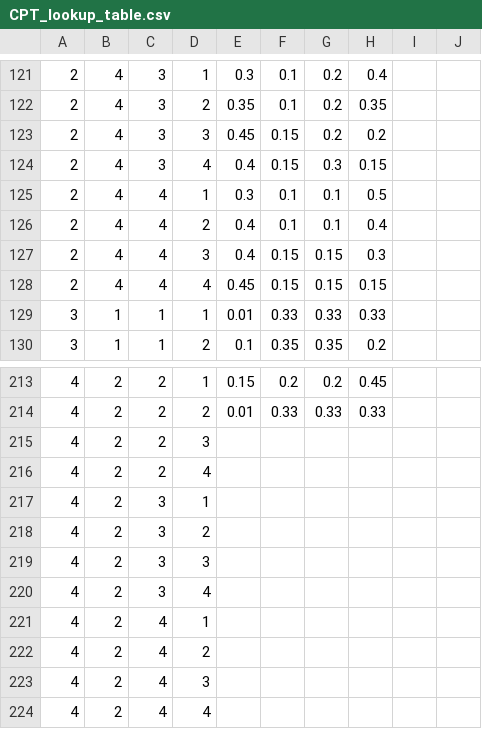
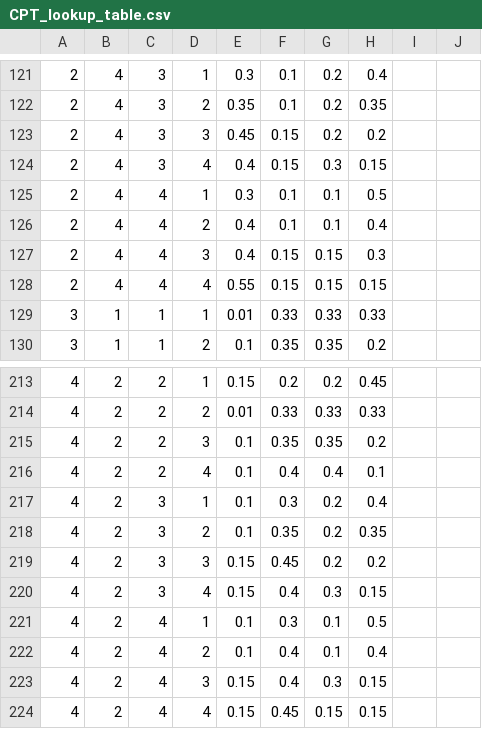
Before and after one commit to jeongsoolee09/Taint-Analysis, a CSV file: Code/BayesianNetwork/CPT_lookup_table.csv, drawn as a sheet; only a part is shown, gaps mark what is left out; the diff covers the shown part only.

Commit message:
인간승리ㅠㅠㅠ

```diff
--- a/Code/BayesianNetwork/CPT_lookup_table.csv
+++ b/Code/BayesianNetwork/CPT_lookup_table.csv
@@ -127,3 +127,3 @@
 2,4,4,3,0.4,0.15,0.15,0.3
-2,4,4,4,0.45,0.15,0.15,0.15
+2,4,4,4,0.55,0.15,0.15,0.15
 3,1,1,1,0.01,0.33,0.33,0.33
@@ -214,11 +214,11 @@
 4,2,2,2,0.01,0.33,0.33,0.33
-4,2,2,3
-4,2,2,4
-4,2,3,1
-4,2,3,2
-4,2,3,3
-4,2,3,4
-4,2,4,1
-4,2,4,2
-4,2,4,3
-4,2,4,4
+4,2,2,3,0.1,0.35,0.35,0.2
+4,2,2,4,0.1,0.4,0.4,0.1
+4,2,3,1,0.1,0.3,0.2,0.4
+4,2,3,2,0.1,0.35,0.2,0.35
+4,2,3,3,0.15,0.45,0.2,0.2
+4,2,3,4,0.15,0.4,0.3,0.15
+4,2,4,1,0.1,0.3,0.1,0.5
+4,2,4,2,0.1,0.4,0.1,0.4
+4,2,4,3,0.15,0.4,0.3,0.15
+4,2,4,4,0.15,0.45,0.15,0.15
```
Also changed, not shown: 128 edited cells elsewhere in this file.
